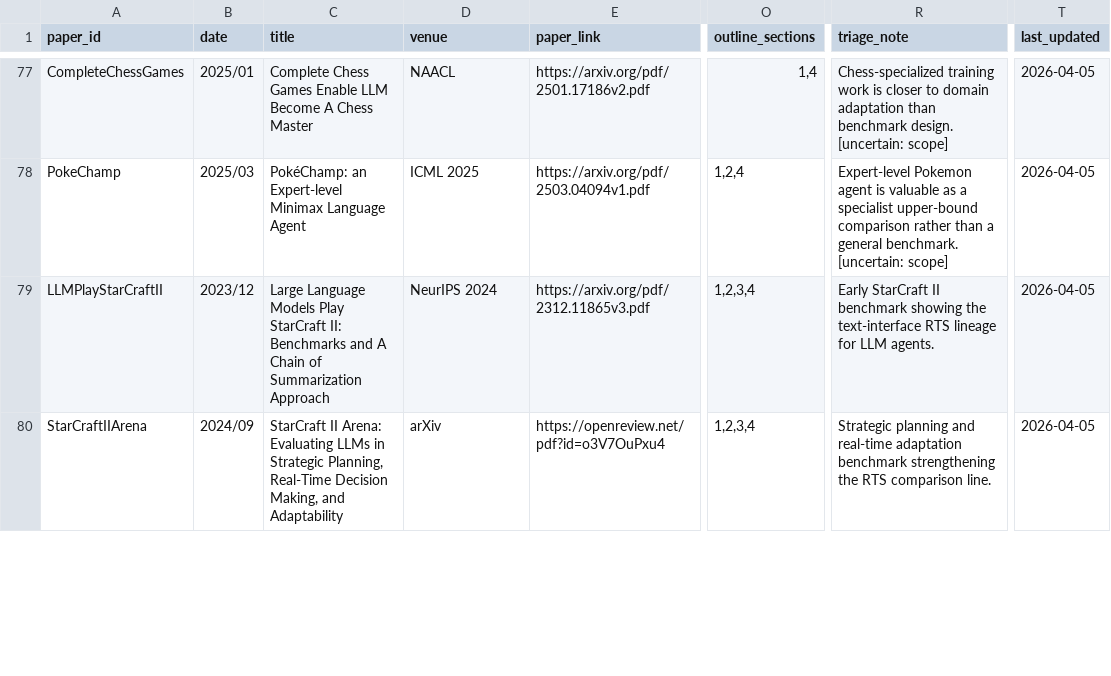
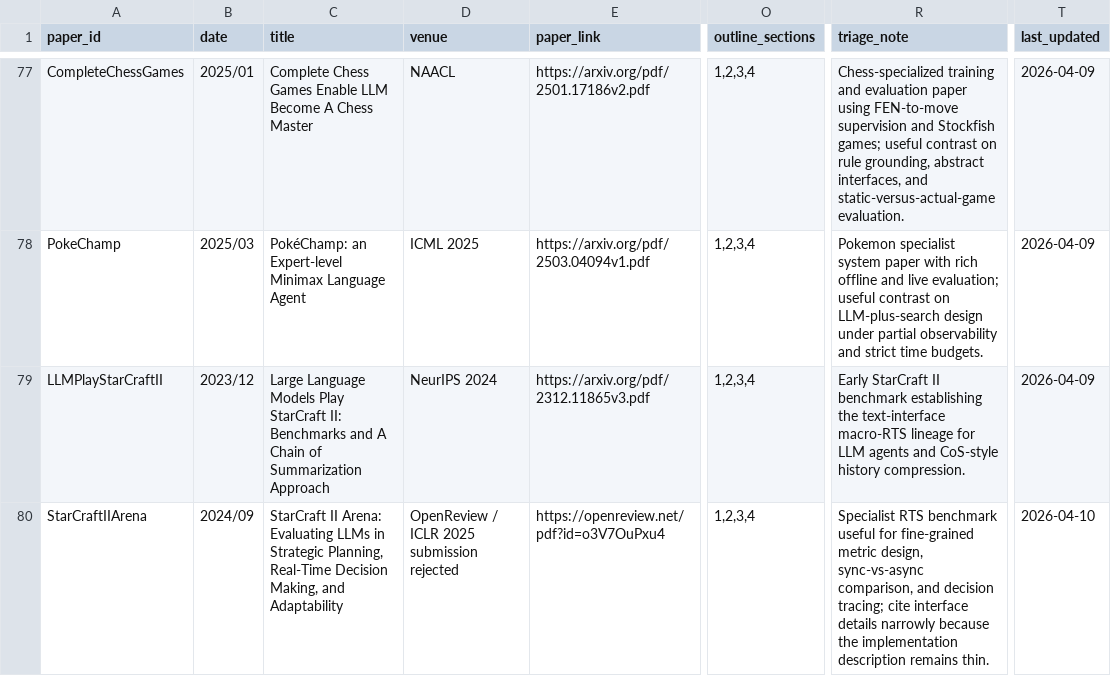
Before and after one commit to Li-Battery-dc/GameSurvey_workspace, a CSV file: corpus/registry/benchmark_registry.csv, drawn as a sheet; only a part is shown, gaps mark what is left out; the diff covers the shown part only; the diff names each change by its address in the sheet, - before the commit and + after, or states it on an @@ line.

Commit message:
finish review

```diff
--- a/corpus/registry/benchmark_registry.csv
+++ b/corpus/registry/benchmark_registry.csv
-O77 (outline_sections): 1,4
+O77 (outline_sections): 1,2,3,4
-R77 (triage_note): Chess-specialized training work is closer to domain adaptation than benchmark design. [uncertain: scope]
+R77 (triage_note): Chess-specialized training and evaluation paper using FEN-to-move supervision and Stockfish games; useful contrast on rule grounding, abstract interfaces, and static-versus-actual-game evaluation.
-T77:T79 (last_updated): 2026-04-05
+T77:T79 (last_updated): 2026-04-09
-O78 (outline_sections): 1,2,4
+O78 (outline_sections): 1,2,3,4
-R78 (triage_note): Expert-level Pokemon agent is valuable as a specialist upper-bound comparison rather than a general benchmark. [uncertain: scope]
+R78 (triage_note): Pokemon specialist system paper with rich offline and live evaluation; useful contrast on LLM-plus-search design under partial observability and strict time budgets.
-R79 (triage_note): …II benchmark showing the text-interface RTS lineage for LLM agents.
+R79 (triage_note): …II benchmark establishing the text-interface macro-RTS lineage for LLM agents and CoS-style history compression.
-D80 (venue): arXiv
+D80 (venue): OpenReview / ICLR 2025 submission rejected
-R80 (triage_note): Strategic planning and real-time adaptation benchmark strengthening the RTS comparison line.
+R80 (triage_note): Specialist RTS benchmark useful for fine-grained metric design, sync-vs-async comparison, and decision tracing; cite interface details narrowly because the implementation description remains thin.
-T80 (last_updated): 2026-04-05
+T80 (last_updated): 2026-04-10
```
Also changed, not shown: 53 edited cells elsewhere in this file, 28 other files.
